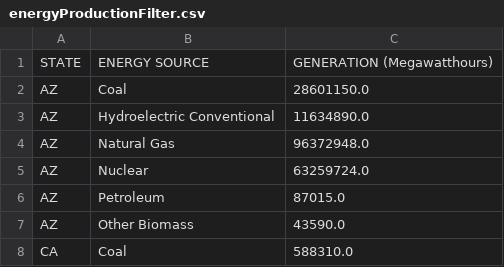
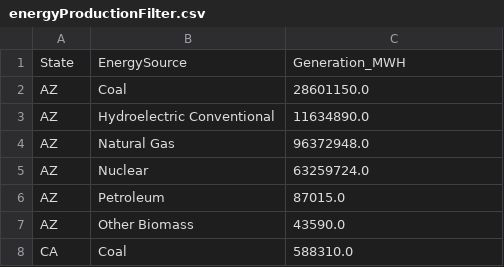
Before and after one commit to hichambab/heafi-data-integration-project, a CSV file: 0_datasets/energyProductionFilter.csv, drawn as a sheet; only a part is shown.

Commit message:
data update

```diff
--- a/0_datasets/energyProductionFilter.csv
+++ b/0_datasets/energyProductionFilter.csv
@@ -1,2 +1,2 @@
-STATE,ENERGY SOURCE,GENERATION (Megawatthours)
+State,EnergySource,Generation_MWH
 AZ,Coal,28601150.0
```
Also changed, not shown: 0_datasets/EnergyConsumption.csv, 0_datasets/dataCenterEnergyConsumptionCSV.csv, 4 other files.
